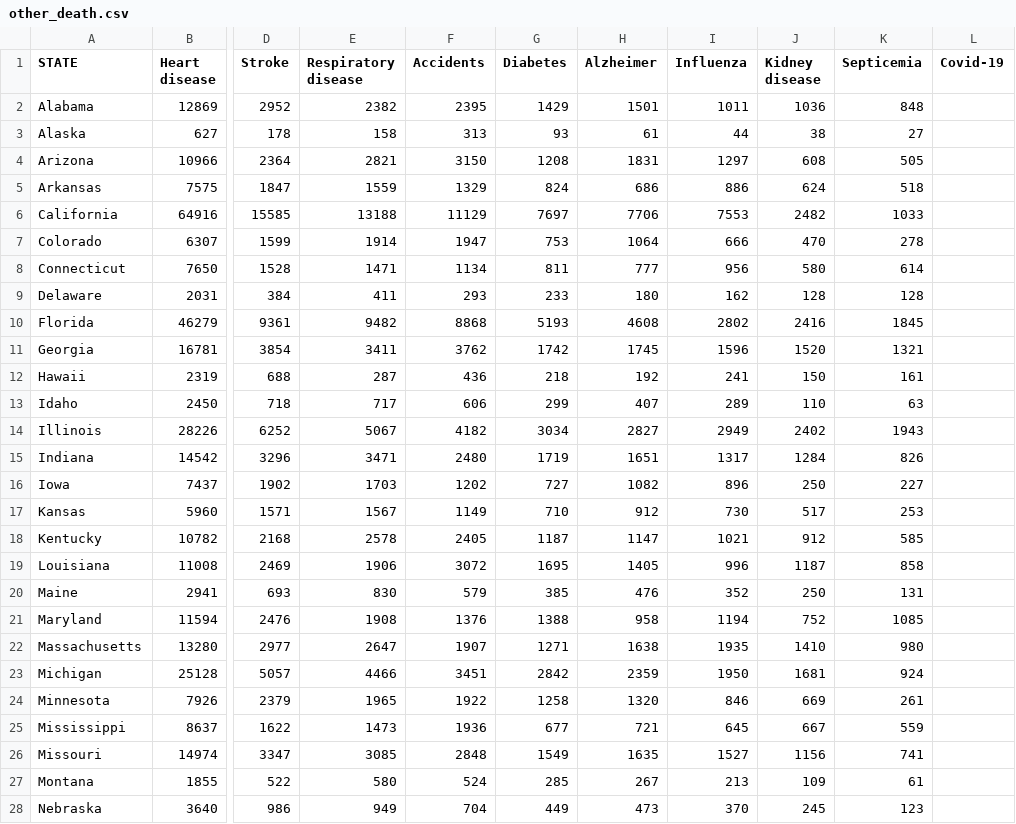
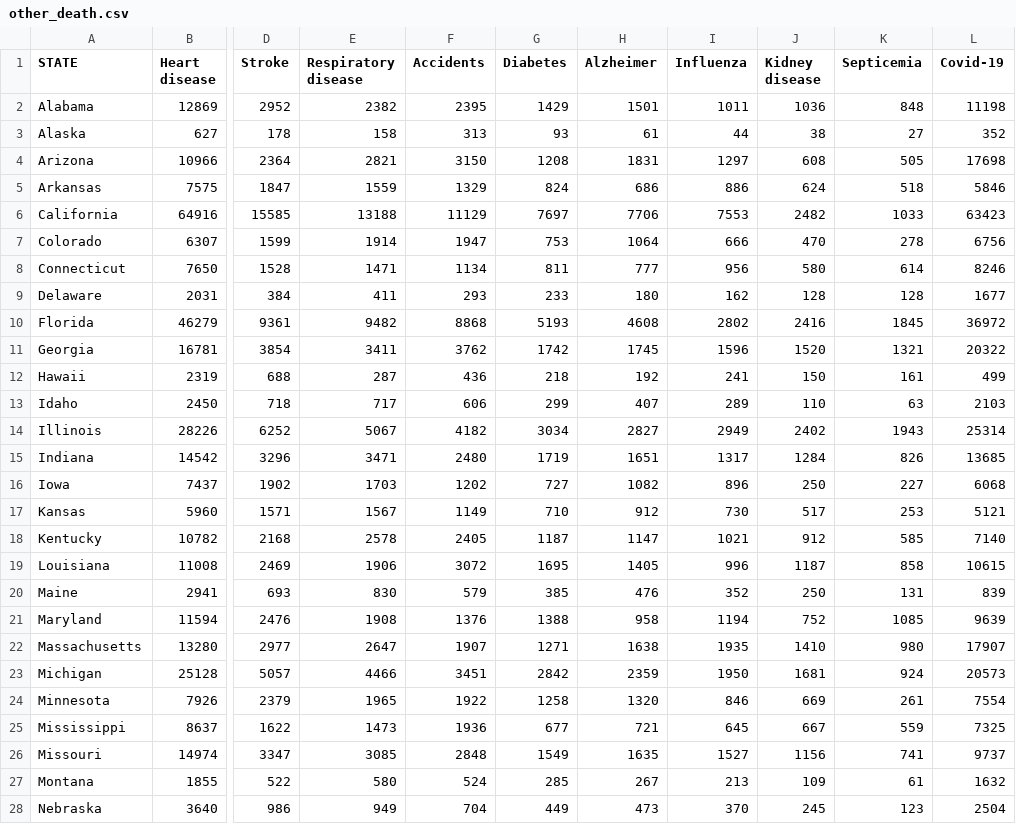
Before and after one commit to atif-github-venture/atif-github-venture.github.io, a CSV file: data/other_death.csv, drawn as a sheet; only a part is shown, gaps mark what is left out; the diff covers the shown part only; the diff names each change by its address in the sheet, - before the commit and + after, or states it on an @@ line.

```diff
--- a/data/other_death.csv
+++ b/data/other_death.csv
-L2 (Covid-19): (empty)
+L2 (Covid-19): 11198
-L3 (Covid-19): (empty)
+L3 (Covid-19): 352
-L4 (Covid-19): (empty)
+L4 (Covid-19): 17698
-L5 (Covid-19): (empty)
+L5 (Covid-19): 5846
-L6 (Covid-19): (empty)
+L6 (Covid-19): 63423
-L7 (Covid-19): (empty)
+L7 (Covid-19): 6756
-L8 (Covid-19): (empty)
+L8 (Covid-19): 8246
-L9 (Covid-19): (empty)
+L9 (Covid-19): 1677
-L10 (Covid-19): (empty)
+L10 (Covid-19): 36972
-L11 (Covid-19): (empty)
+L11 (Covid-19): 20322
-L12 (Covid-19): (empty)
+L12 (Covid-19): 499
-L13 (Covid-19): (empty)
+L13 (Covid-19): 2103
-L14 (Covid-19): (empty)
+L14 (Covid-19): 25314
-L15 (Covid-19): (empty)
+L15 (Covid-19): 13685
-L16 (Covid-19): (empty)
+L16 (Covid-19): 6068
-L17 (Covid-19): (empty)
+L17 (Covid-19): 5121
-L18 (Covid-19): (empty)
+L18 (Covid-19): 7140
-L19 (Covid-19): (empty)
+L19 (Covid-19): 10615
-L20 (Covid-19): (empty)
+L20 (Covid-19): 839
-L21 (Covid-19): (empty)
+L21 (Covid-19): 9639
-L22 (Covid-19): (empty)
+L22 (Covid-19): 17907
-L23 (Covid-19): (empty)
+L23 (Covid-19): 20573
-L24 (Covid-19): (empty)
+L24 (Covid-19): 7554
-L25 (Covid-19): (empty)
+L25 (Covid-19): 7325
-L26 (Covid-19): (empty)
+L26 (Covid-19): 9737
-L27 (Covid-19): (empty)
+L27 (Covid-19): 1632
-L28 (Covid-19): (empty)
+L28 (Covid-19): 2504
```
Also changed, not shown: 23 edited cells elsewhere in this file, data/covid-us-states-group-state.csv, 3 other files.
